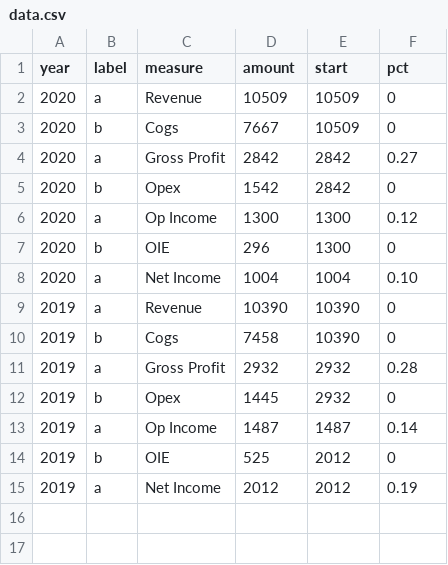
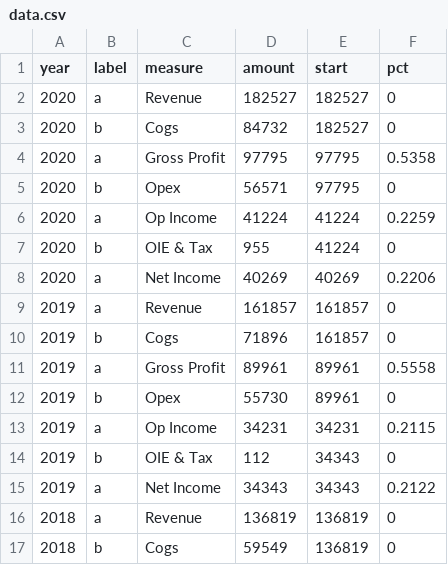
Before and after one commit to karen-izuka/visual-numbers, a CSV file: doodles/doodle-07/data.csv, drawn as a sheet; only a part is shown; the diff covers the shown part only.

Commit message:
updated doodle-07

```diff
--- a/doodles/doodle-07/data.csv
+++ b/doodles/doodle-07/data.csv
@@ -1,15 +1,17 @@
 year,label,measure,amount,start,pct
-2020,a,Revenue,10509,10509,0
-2020,b,Cogs,7667,10509,0
-2020,a,Gross Profit,2842,2842,0.27
-2020,b,Opex,1542,2842,0
-2020,a,Op Income,1300,1300,0.12
-2020,b,OIE,296,1300,0
-2020,a,Net Income,1004,1004,0.10
-2019,a,Revenue,10390,10390,0
-2019,b,Cogs,7458,10390,0
-2019,a,Gross Profit,2932,2932,0.28
-2019,b,Opex,1445,2932,0
-2019,a,Op Income,1487,1487,0.14
-2019,b,OIE,525,2012,0
-2019,a,Net Income,2012,2012,0.19
+2020,a,Revenue,182527,182527,0
+2020,b,Cogs,84732,182527,0
+2020,a,Gross Profit,97795,97795,0.5358
+2020,b,Opex,56571,97795,0
+2020,a,Op Income,41224,41224,0.2259
+2020,b,OIE & Tax,955,41224,0
+2020,a,Net Income,40269,40269,0.2206
+2019,a,Revenue,161857,161857,0
+2019,b,Cogs,71896,161857,0
+2019,a,Gross Profit,89961,89961,0.5558
+2019,b,Opex,55730,89961,0
+2019,a,Op Income,34231,34231,0.2115
+2019,b,OIE & Tax,112,34343,0
+2019,a,Net Income,34343,34343,0.2122
+2018,a,Revenue,136819,136819,0
+2018,b,Cogs,59549,136819,0
```
Also changed, not shown: 12 added rows elsewhere in this file, 3 other files.
